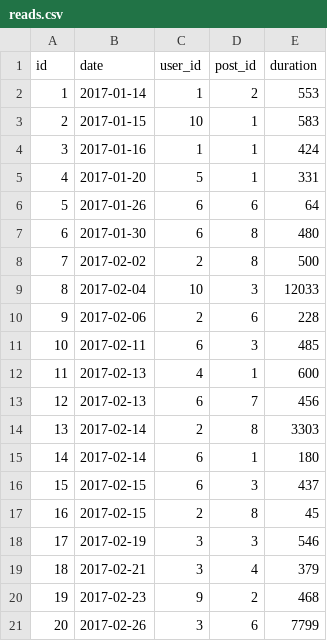
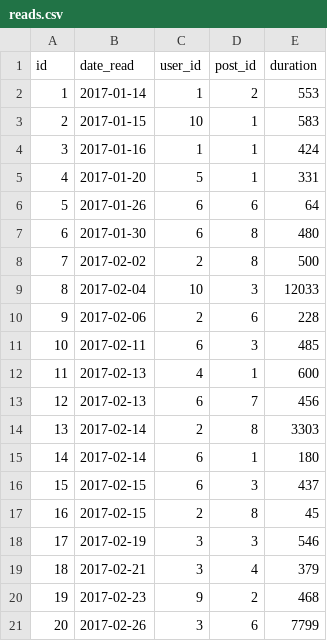
Before and after one commit to vincentvankrunkelsven/courses-intro-to-sql, a CSV file: data/blog-data-raw/reads.csv, drawn as a sheet.

```diff
--- a/data/blog-data-raw/reads.csv
+++ b/data/blog-data-raw/reads.csv
@@ -1,2 +1,2 @@
-id,date,user_id,post_id,duration
+id,date_read,user_id,post_id,duration
 1,2017-01-14,1,2,553
```
Also changed, not shown: data/blog-data-raw/posts.csv, data/sales-data-raw/sales.csv, 2 other files.
